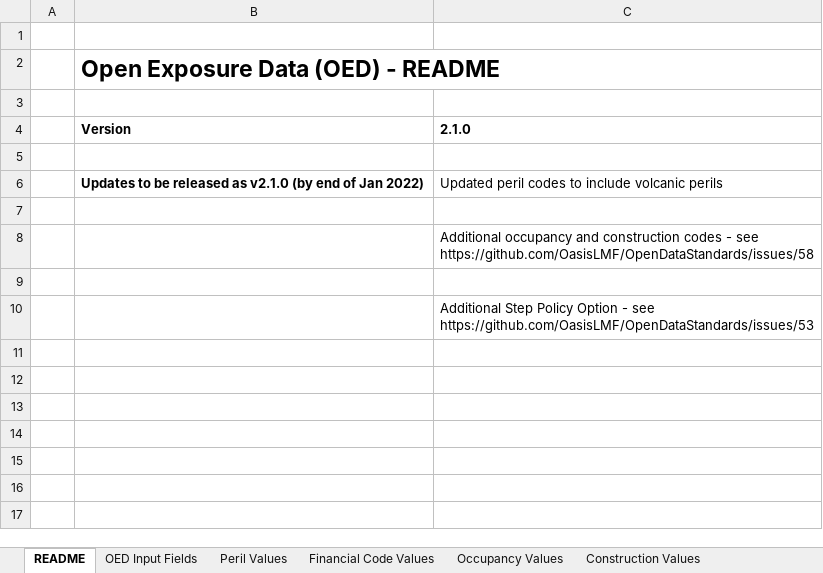
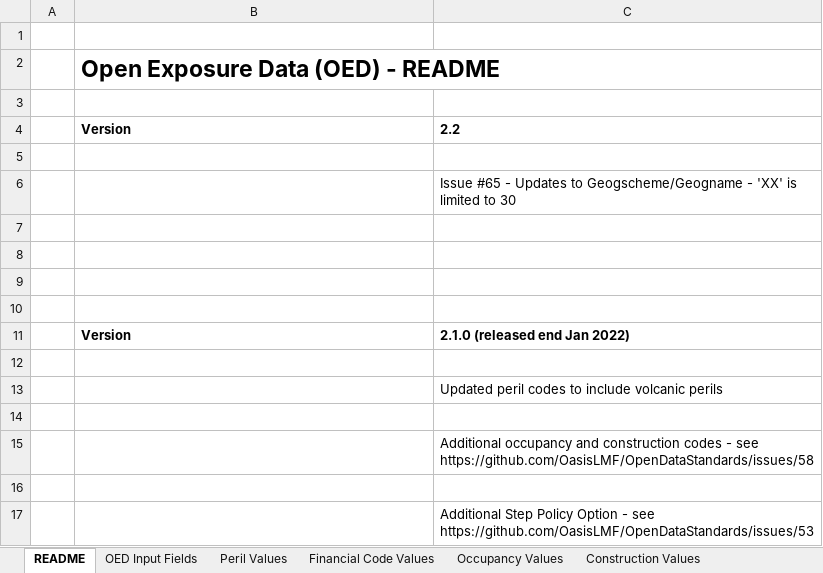
Before and after one commit to OasisLMF/ODS_OpenExposureData, an Excel workbook: OpenExposureData/Docs/OpenExposureData_Spec.xlsx, sheet README, drawn as a sheet; values as stored, in another font and other column widths than the file's, no borders; addresses are those after the commit; the diff names each change by its address in the sheet, - before the commit and + after, or states it on an @@ line.

Commit message:
Small updates to Geogscheme description

```diff
--- a/OpenExposureData/Docs/OpenExposureData_Spec.xlsx (sheet README)
+++ b/OpenExposureData/Docs/OpenExposureData_Spec.xlsx (sheet README)
-C4: 2.1.0
+C4: 2.2
+row 6:  |  | Issue #65 - Updates to Geogscheme/Geogname - 'XX' is limited to 30
-row 7:  | Updates to be released as v2.1.0 (by end of Jan 2022) | Updated peril codes to include volcanic perils
+row 7: (empty)
+row 8: (empty)
+row 9: (empty)
+row 10: (empty)
+row 11:  | Version | 2.1.0 (released end Jan 2022)
+row 12: (empty)
+row 13:  |  | Updated peril codes to include volcanic perils
```
Also changed, not shown: sheet OED Input Fields.
